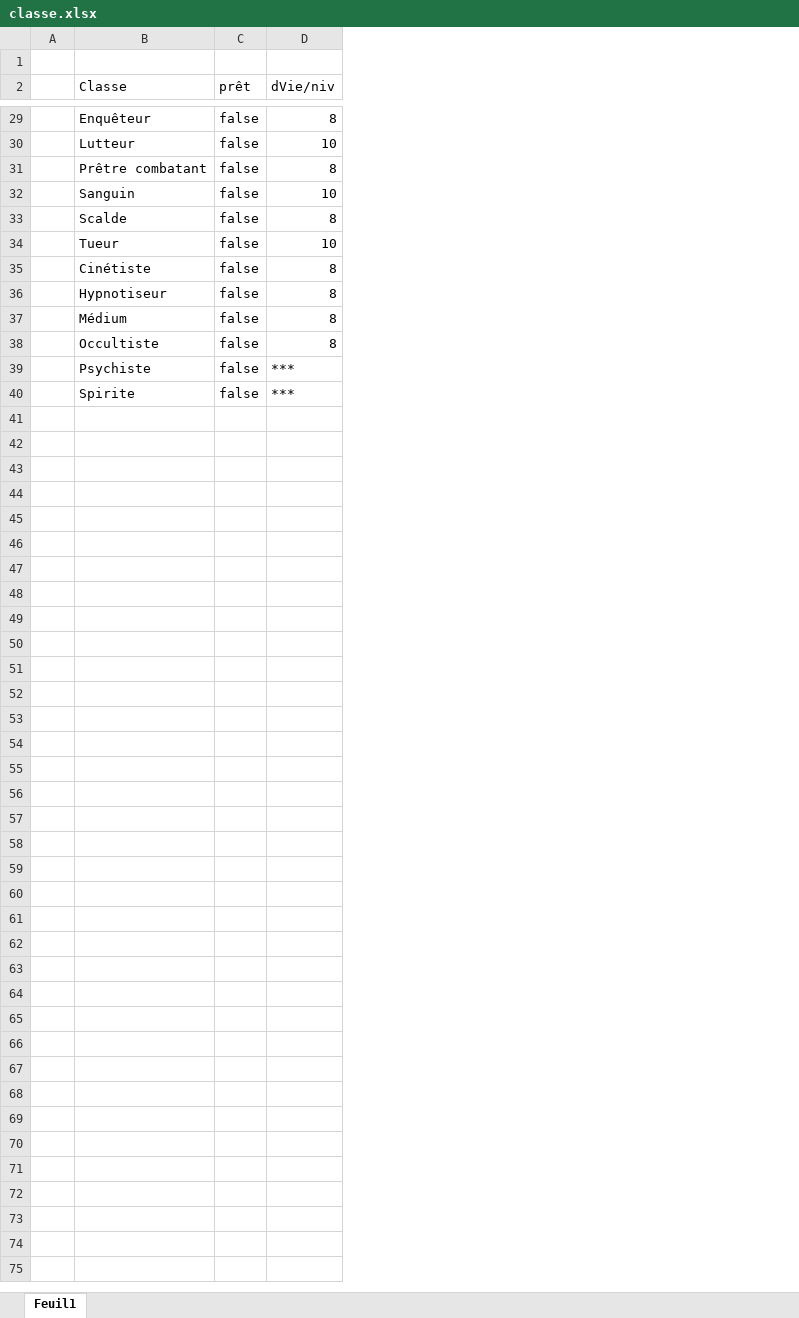
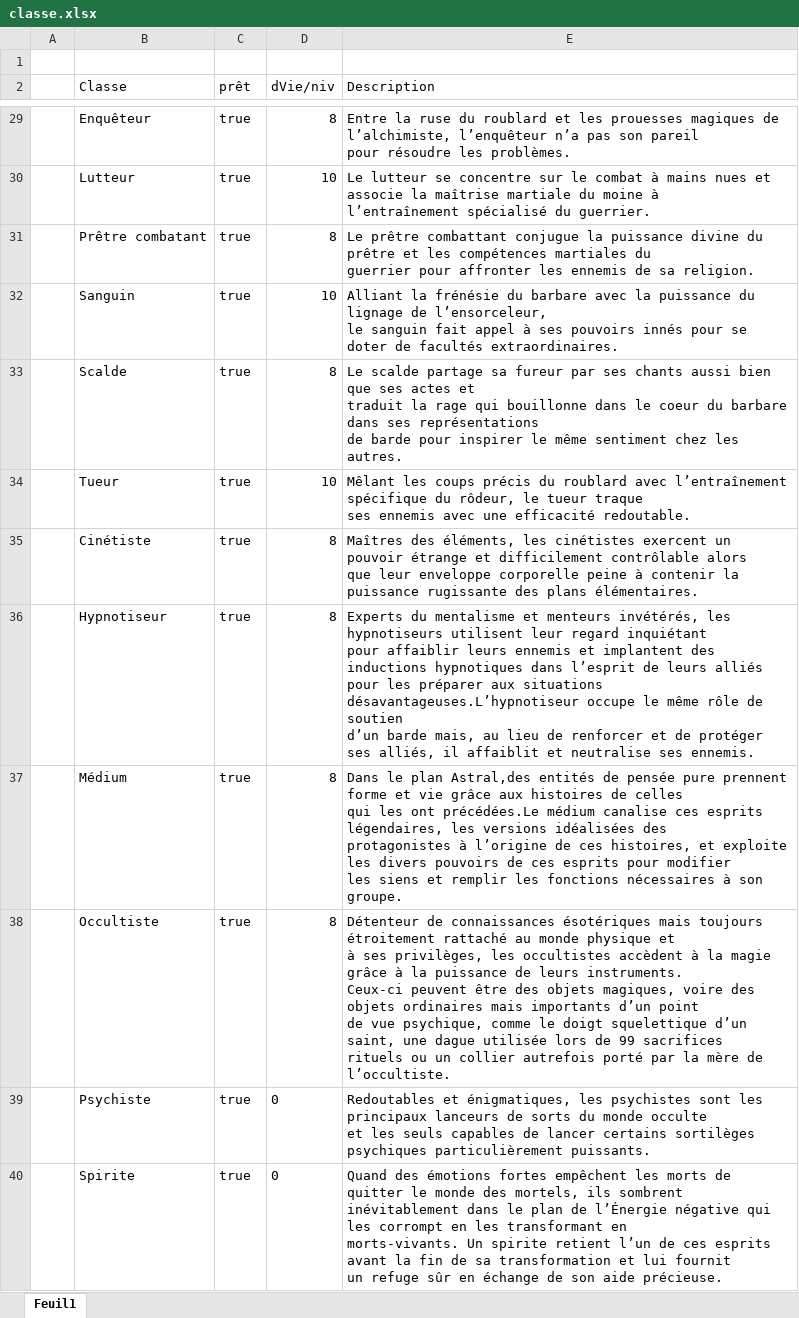
Before and after one commit to dallaires11/FantasyWorld, an Excel workbook: classe.xlsx, sheet Feuil1, drawn as a sheet; only a part is shown, gaps mark what is left out; values as stored, in another font and other column widths than the file's, no borders; table styles not drawn; ↵ is a line break in a cell; the diff covers the shown part only; the diff names each change by its address in the sheet, - before the commit and + after, or states it on an @@ line.

Commit message:
V2
Changement des stat selon race tooltip dinamique et frame pour enregistrez satge2

```diff
--- a/classe.xlsx (sheet Feuil1)
+++ b/classe.xlsx (sheet Feuil1)
+column E (Description), rows 29-40: Entre la ruse du roublard et les prouesses magiques de l’alchimiste, l’enquêteur n’a pas son pareil ↵ pour résoudre les problèmes. | Le lutteur se concentre sur le combat à mains nues et associe la maîtrise martiale du moine à ↵ l’entraînement spécialisé du guerrier. | Le prêtre combattant conjugue la puissance divine du prêtre et les compétences martiales du ↵ guerrier pour affronter les ennemis de sa religion. | Alliant la frénésie du barbare avec la puissance du lignage de l’ensorceleur, ↵ le sanguin fait appel à ses pouvoirs innés pour se doter de facultés extraordinaires. | Le scalde partage sa fureur par ses chants aussi bien que ses actes et ↵ traduit la rage qui bouillonne dans le coeur du barbare dans ses représentations ↵ de barde pour inspirer le même sentiment chez les autres. | Mêlant les coups précis du roublard avec l’entraînement spécifique du rôdeur, le tueur traque ↵ ses ennemis avec une efficacité redoutable. | Maîtres des éléments, les cinétistes exercent un pouvoir étrange et difficilement contrôlable alors ↵ que leur enveloppe corporelle peine à contenir la puissance rugissante des plans élémentaires. | Experts du mentalisme et menteurs invétérés, les hypnotiseurs utilisent leur regard inquiétant ↵ pour affaiblir leurs ennemis et implantent des inductions hypnotiques dans l’esprit de leurs alliés ↵ pour les préparer aux situations désavantageuses.L’hypnotiseur occupe le même rôle de soutien ↵ d’un barde mais, au lieu de renforcer et de protéger ses alliés, il affaiblit et neutralise ses ennemis. | Dans le plan Astral,des entités de pensée pure prennent forme et vie grâce aux histoires de celles ↵ qui les ont précédées.Le médium canalise ces esprits légendaires, les versions idéalisées des ↵ protagonistes à l’origine de ces histoires, et exploite les divers pouvoirs de ces esprits pour modifier ↵ les siens et remplir les fonctions nécessaires à son groupe. | Détenteur de connaissances ésotériques mais toujours étroitement rattaché au monde physique et ↵ à ses privilèges, les occultistes accèdent à la magie grâce à la puissance de leurs instruments. ↵ Ceux-ci peuvent être des objets magiques, voire des objets ordinaires mais importants d’un point ↵ de vue psychique, comme le doigt squelettique d’un saint, une dague utilisée lors de 99 sacrifices ↵ rituels ou un collier autrefois porté par la mère de l’occultiste. | Redoutables et énigmatiques, les psychistes sont les principaux lanceurs de sorts du monde occulte ↵ et les seuls capables de lancer certains sortilèges psychiques particulièrement puissants. | Quand des émotions fortes empêchent les morts de quitter le monde des mortels, ils sombrent ↵ inévitablement dans le plan de l’Énergie négative qui les corrompt en les transformant en ↵ morts-vivants. Un spirite retient l’un de ces esprits avant la fin de sa transformation et lui fournit ↵ un refuge sûr en échange de son aide précieuse.
-C29:C40 (prêt): false
+C29:C40 (prêt): true
-D39:D40 (dVie/niv): ***
+D39:D40 (dVie/niv): 0
```
Also changed, not shown: 26 edited cells elsewhere in this sheet, 17 other files.
